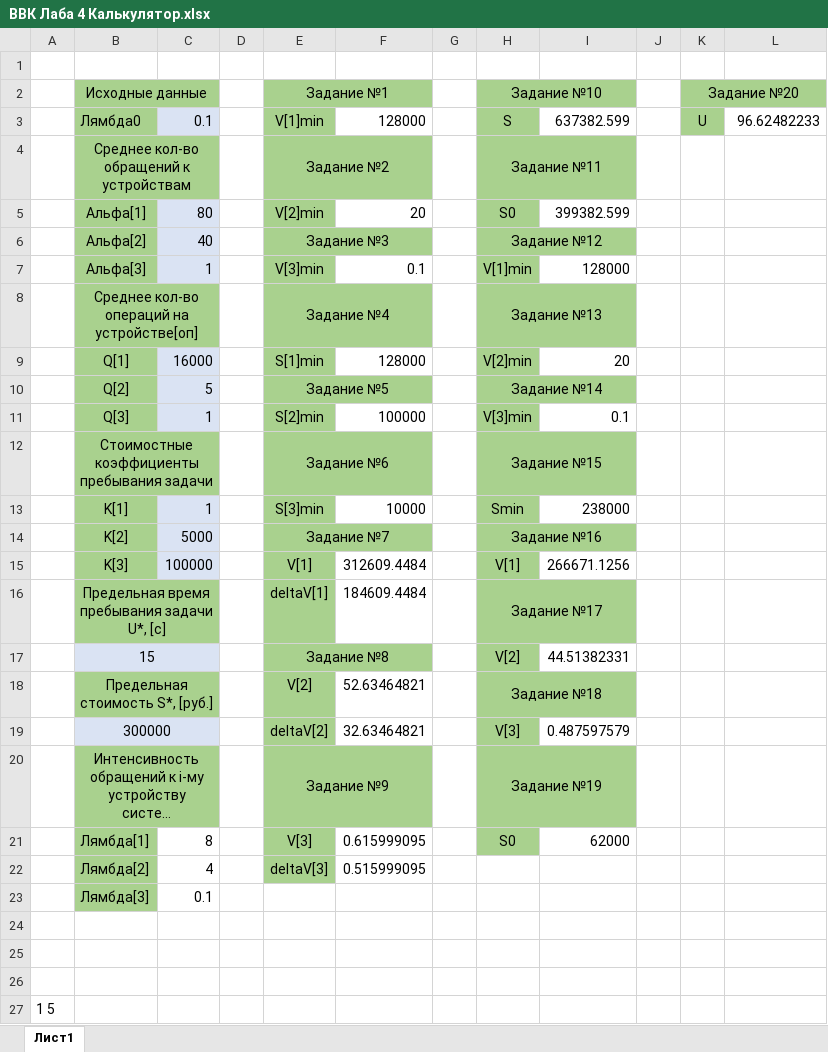
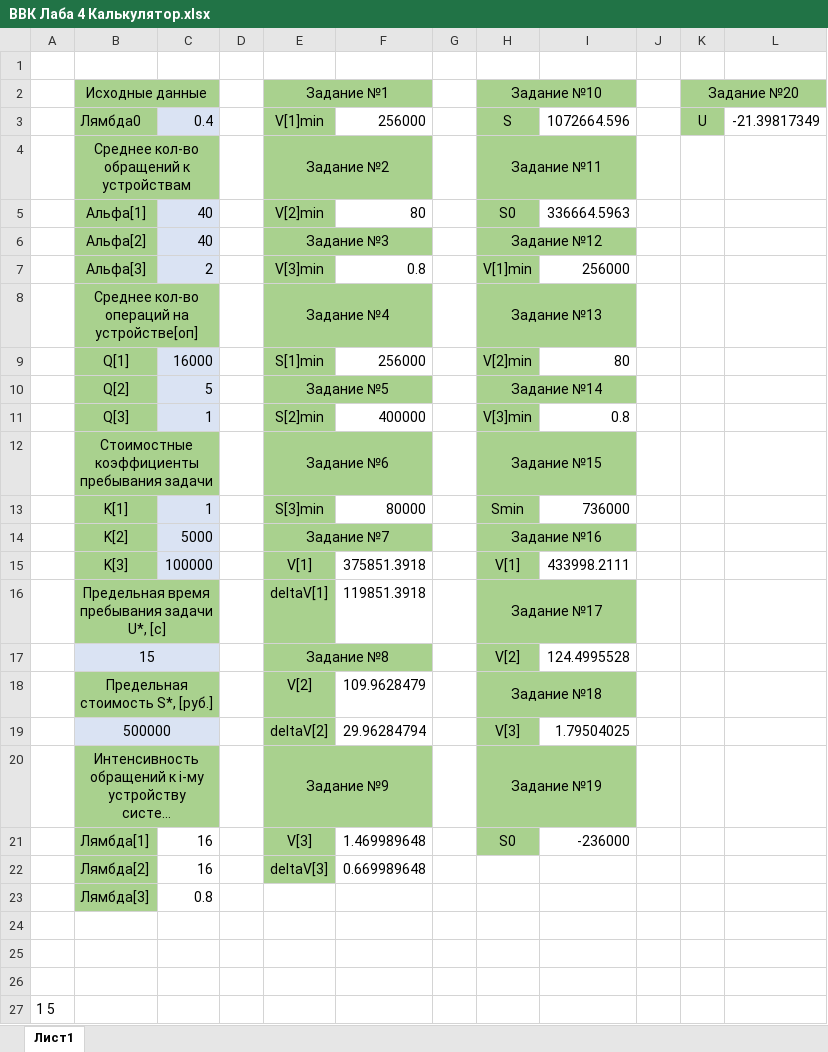
Before and after one commit to DDISB/semester-7, an Excel workbook: Высокопроизводительные вычислительные комплексы/Лабораторные работы/Lab4/ВВК Лаба 4 Калькулятор.xlsx, sheet Лист1, drawn as a sheet; only a part is shown; long unchanged cells end in …; values as stored, in another font and other column widths than the file's, no borders; removed rows and columns are numbered as before the commit, all else as after; the diff names each change by its address in the sheet, - before the commit and + after, or states it on an @@ line.

```diff
--- a/Высокопроизводительные вычислительные комплексы/Лабораторные работы/Lab4/ВВК Лаба 4 Калькулятор.xlsx (sheet Лист1)
+++ b/Высокопроизводительные вычислительные комплексы/Лабораторные работы/Lab4/ВВК Лаба 4 Калькулятор.xlsx (sheet Лист1)
-C3: 0.1
+C3: 0.4
-F3: 128000
+F3: 256000
-I3: 637382.599
+I3: 1072664.596
-L3: 96.62482233
+L3: -21.39817349
-C5: 80
+C5: 40
-F5: 20
+F5: 80
-I5: 399382.599
+I5: 336664.5963
-C7: 1
+C7: 2
-F7: 0.1
+F7: 0.8
-I7: 128000
+I7: 256000
-F9: 128000
+F9: 256000
-I9: 20
+I9: 80
-F11: 100000
+F11: 400000
-I11: 0.1
+I11: 0.8
-F13: 10000
+F13: 80000
-I13: 238000
+I13: 736000
-F15: 312609.4484
+F15: 375851.3918
-I15: 266671.1256
+I15: 433998.2111
-F16: 184609.4484
+F16: 119851.3918
-I17: 44.51382331
+I17: 124.4995528
-F18: 52.63464821
+F18: 109.9628479
-row 19:  | 300000 |  |  | deltaV[2] | 32.63464821 |  | V[3] | 0.487597579
+row 19:  | 500000 |  |  | deltaV[2] | 29.96284794 |  | V[3] | 1.79504025
-C21: 8
+C21: 16
-F21: 0.615999095
+F21: 1.469989648
-I21: 62000
+I21: -236000
-C22: 4
+C22: 16
-F22: 0.515999095
+F22: 0.669989648
-C23: 0.1
+C23: 0.8
```
Also changed, not shown: 4 other files.
